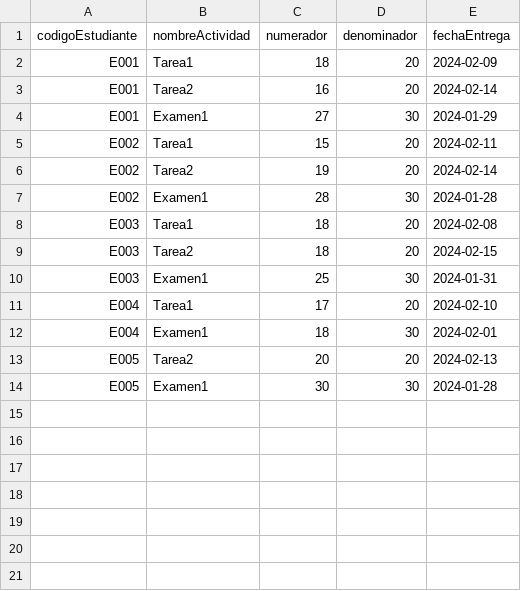
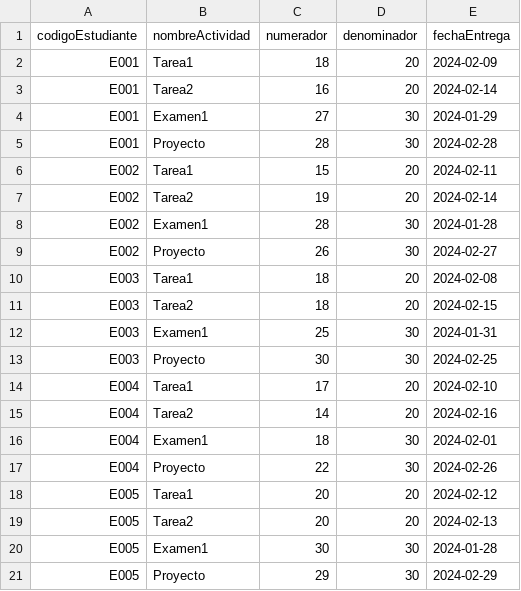
Before and after one commit to juanferp912/ProyectoEstructura, a CSV file: entregas.csv, drawn as a sheet; the diff names each change by its address in the sheet, - before the commit and + after, or states it on an @@ line.

```diff
--- a/entregas.csv
+++ b/entregas.csv
+row 5: E001 | Proyecto | 28 | 30 | 2024-02-28
+row 9: E002 | Proyecto | 26 | 30 | 2024-02-27
+row 13: E003 | Proyecto | 30 | 30 | 2024-02-25
+row 15: E004 | Tarea2 | 14 | 20 | 2024-02-16
+row 17: E004 | Proyecto | 22 | 30 | 2024-02-26
+row 18: E005 | Tarea1 | 20 | 20 | 2024-02-12
+row 21: E005 | Proyecto | 29 | 30 | 2024-02-29
```
Also changed, not shown: 3 other files.
